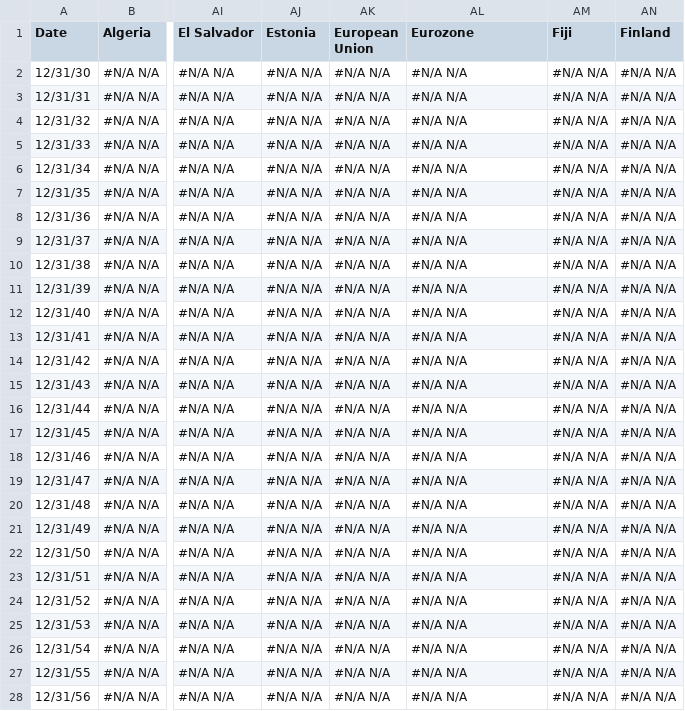
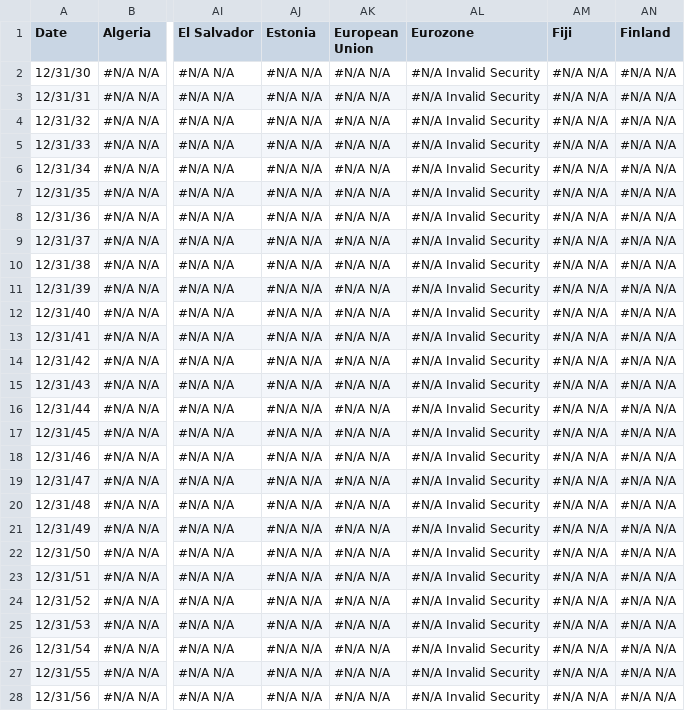
Before and after one commit to ypfs/Context-Box, a CSV file: spCreditRatings.csv, drawn as a sheet; only a part is shown, gaps mark what is left out; the diff covers the shown part only; the diff names each change by its address in the sheet, - before the commit and + after, or states it on an @@ line.

```diff
--- a/spCreditRatings.csv
+++ b/spCreditRatings.csv
-AL2:AL28 (Eurozone): #N/A N/A
+AL2:AL28 (Eurozone): #N/A Invalid Security
```
Also changed, not shown: 66 edited cells elsewhere in this file, fitchCreditRatings.csv, moodysCreditRatings.csv.
